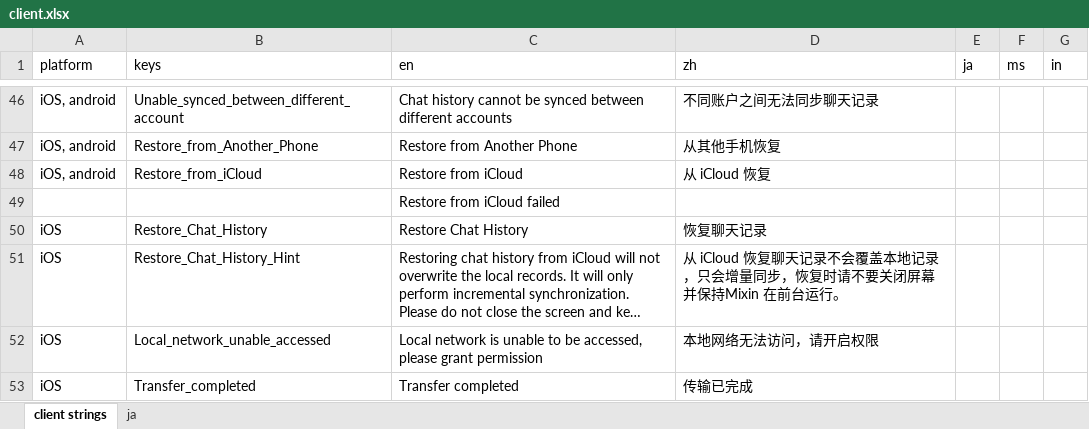
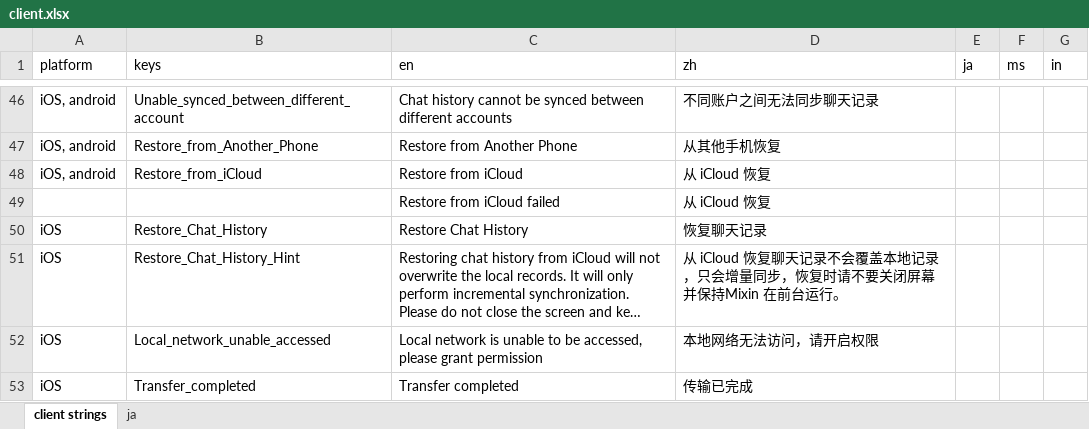
Before and after one commit to Tougee/sync-google-sheet, an Excel workbook: client.xlsx, sheet client strings, drawn as a sheet; only a part is shown, gaps mark what is left out; long unchanged cells end in …; values as stored, in another font and other column widths than the file's, no borders; charts and pictures and conditional formats not drawn; the diff names each change by its address in the sheet, - before the commit and + after, or states it on an @@ line.

Commit message:
update client.xlsx

```diff
--- a/client.xlsx (sheet client strings)
+++ b/client.xlsx (sheet client strings)
-D49 (zh): (empty)
+D49 (zh): 从 iCloud 恢复
```
